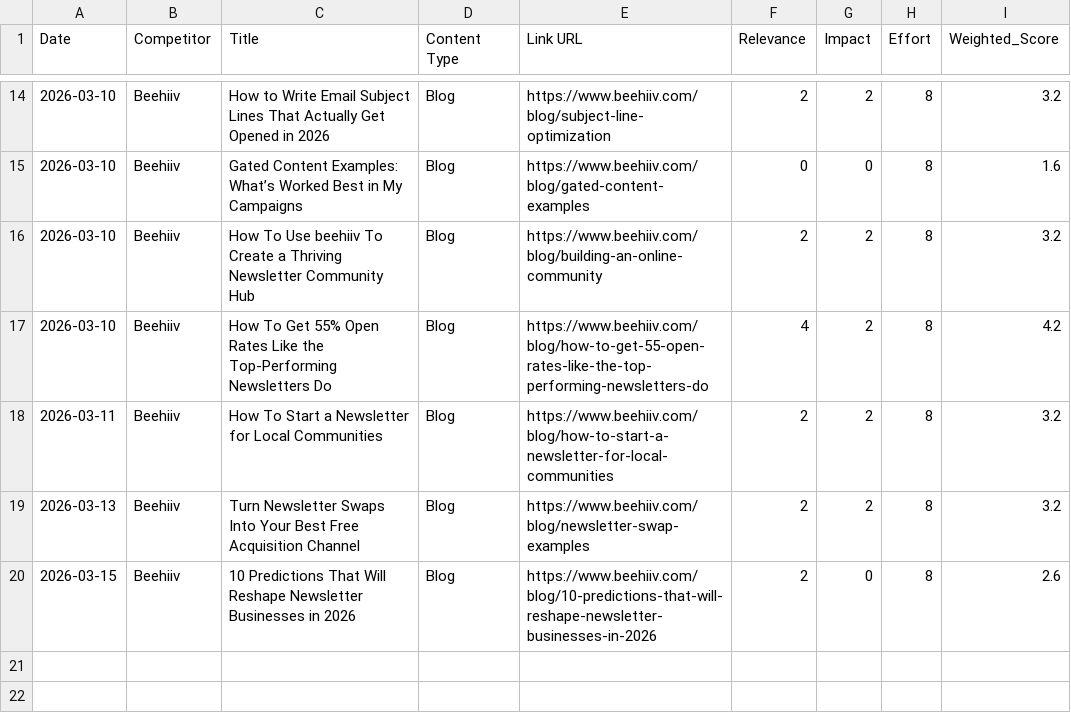
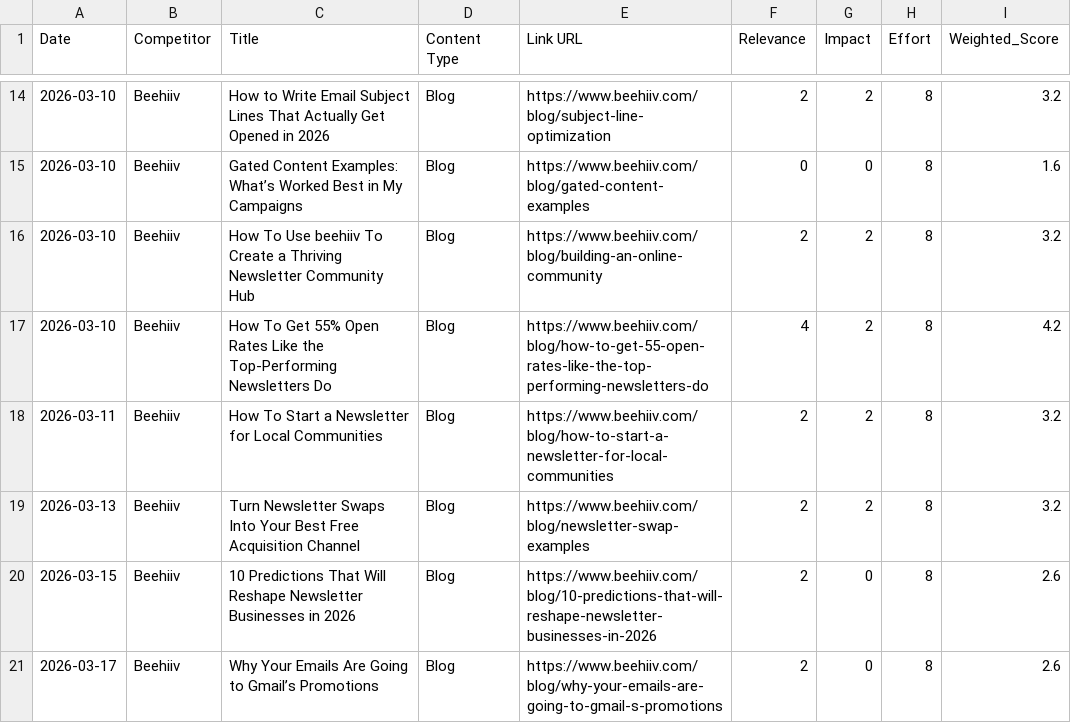
Before and after one commit to neel-mishra/hostfully, a CSV file: docs/competitor content tracker/blogs/competitor_content_tracker.csv, drawn as a sheet; only a part is shown, gaps mark what is left out; the diff names each change by its address in the sheet, - before the commit and + after, or states it on an @@ line.

```diff
--- a/docs/competitor content tracker/blogs/competitor_content_tracker.csv
+++ b/docs/competitor content tracker/blogs/competitor_content_tracker.csv
+row 21: 2026-03-17 | Beehiiv | Why Your Emails Are Going to Gmail’s Promotions | Blog | https://www.beehiiv.com/blog/why-your-emails-are-going-to-gmail-s-promotions | 2 | 0 | 8 | 2.6
```
Also changed, not shown: docs/competitor content tracker/blogs/content_pipeline.csv.
